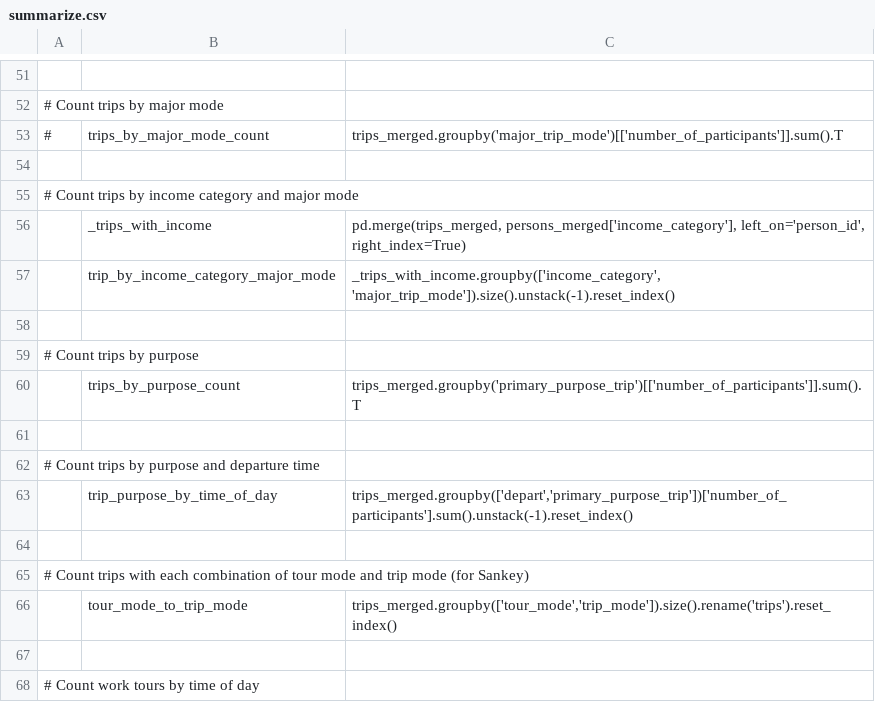
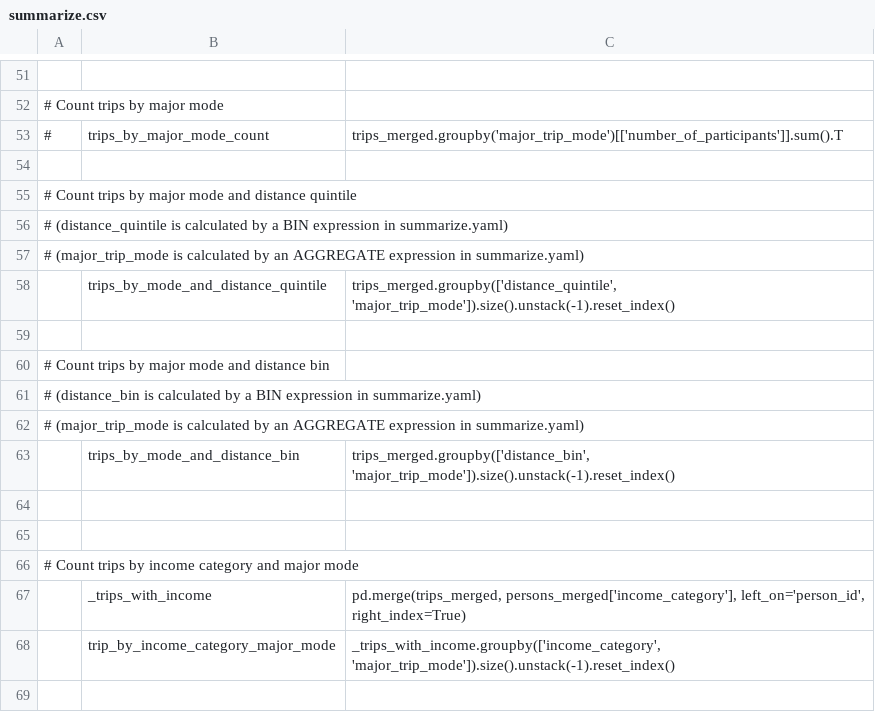
Before and after one commit to LBNL-UCB-STI/activitysim-configs-sfbay, a CSV file: configs_extended/summarize.csv, drawn as a sheet; only a part is shown, gaps mark what is left out; the shorter side is filled out with more unchanged rows; the diff names each change by its address in the sheet, - before the commit and + after, or states it on an @@ line.

```diff
--- a/configs_extended/summarize.csv
+++ b/configs_extended/summarize.csv
+row 55: # Count trips by major mode and distance quintile
+row 56: # (distance_quintile is calculated by a BIN expression in summarize.yaml)
+row 57: # (major_trip_mode is calculated by an AGGREGATE expression in summarize.yaml)
+row 58:  | trips_by_mode_and_distance_quintile | trips_merged.groupby(['distance_quintile', 'major_trip_mode']).size().unstack(-1).reset_index()
+row 59: (empty)
+row 60: # Count trips by major mode and distance bin
+row 61: # (distance_bin is calculated by a BIN expression in summarize.yaml)
+row 62: # (major_trip_mode is calculated by an AGGREGATE expression in summarize.yaml)
+row 63:  | trips_by_mode_and_distance_bin | trips_merged.groupby(['distance_bin', 'major_trip_mode']).size().unstack(-1).reset_index()
+row 64: (empty)
+row 65: (empty)
```
Also changed, not shown: configs_extended/non_mandatory_tour_destination_coefficients.csv, configs_extended/summarize_preprocessor.csv, 10 other files.
